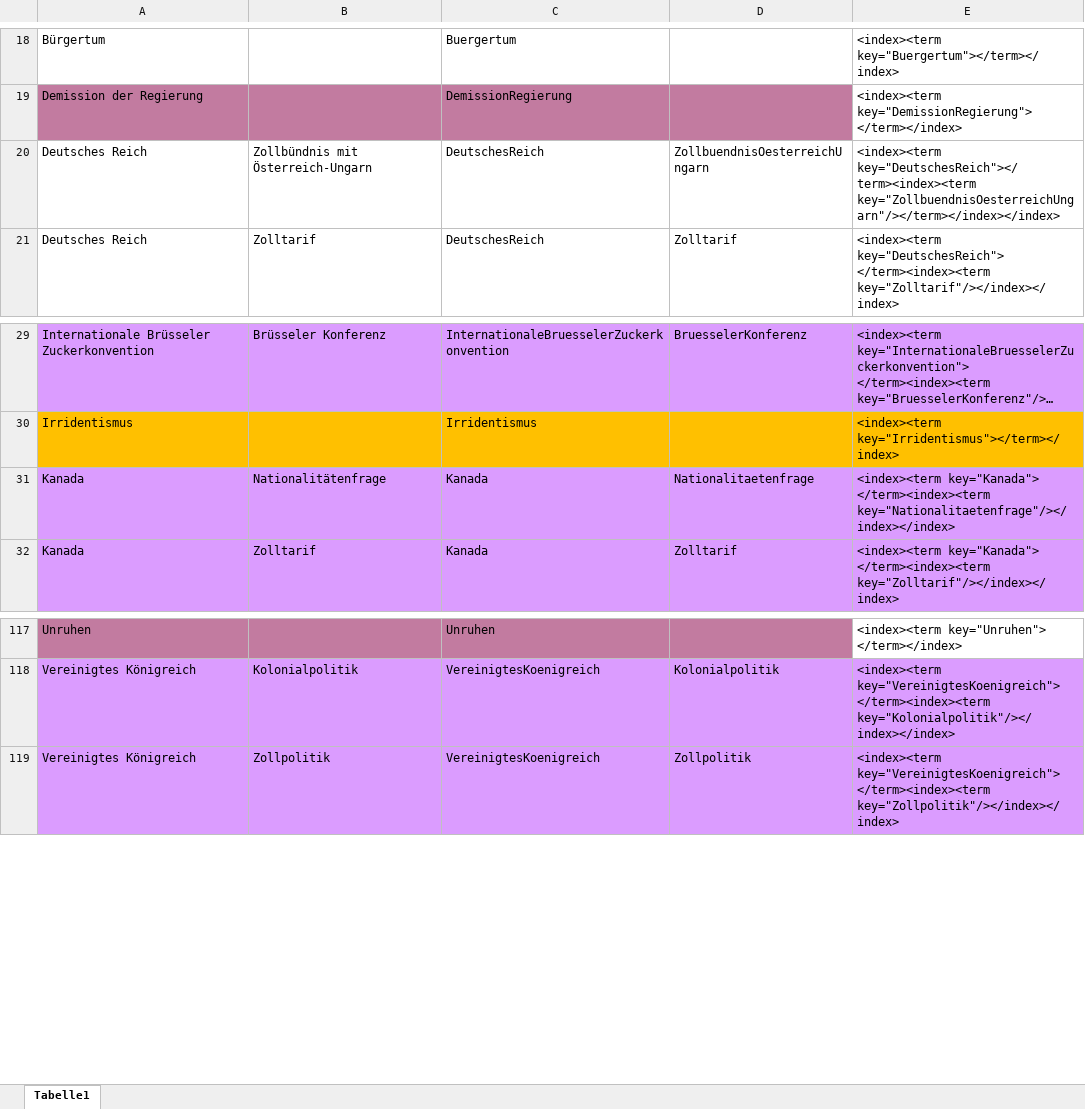
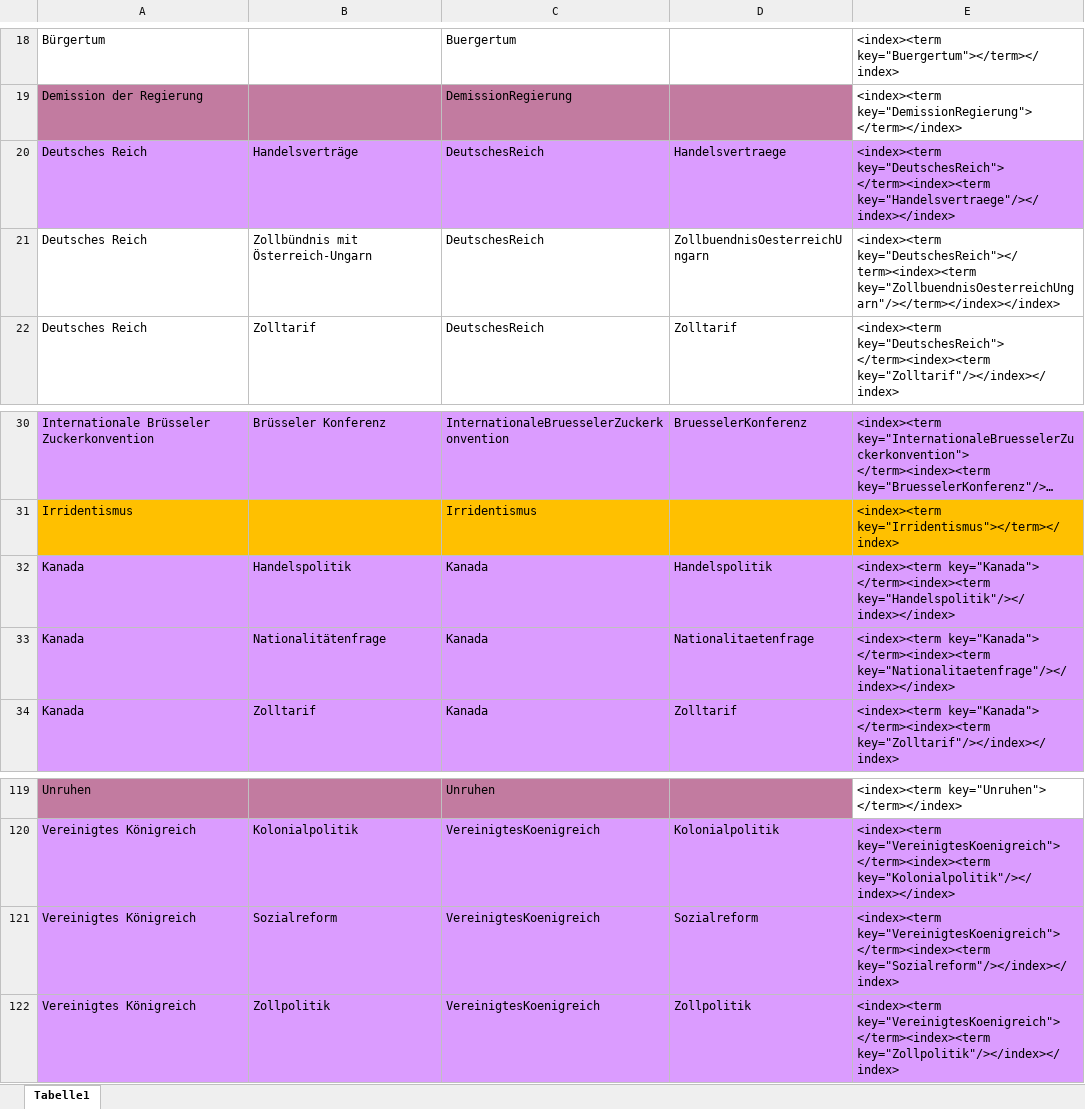
Before and after one commit to KfNGOe/baernreither-app, an Excel workbook: data/xlsx/Baernreither_Index_2023.xlsx, sheet Tabelle1, drawn as a sheet; only a part is shown, gaps mark what is left out; long unchanged cells end in …; values as stored, in another font and other column widths than the file's, no borders; the diff names each change by its address in the sheet, - before the commit and + after, or states it on an @@ line.

```diff
--- a/data/xlsx/Baernreither_Index_2023.xlsx (sheet Tabelle1)
+++ b/data/xlsx/Baernreither_Index_2023.xlsx (sheet Tabelle1)
+row 20: Deutsches Reich | Handelsverträge | DeutschesReich | Handelsvertraege | <index><term key="DeutschesReich"> </term><index><term key="Handelsvertraege"/></index></index>
+row 32: Kanada | Handelspolitik | Kanada | Handelspolitik | <index><term key="Kanada"> </term><index><term key="Handelspolitik"/></index></index>
+row 121: Vereinigtes Königreich | Sozialreform | VereinigtesKoenigreich | Sozialreform | <index><term key="VereinigtesKoenigreich"> </term><index><term key="Sozialreform"/></index></index>
```
Also changed, not shown: data/xlsx/Baernreither_Personenregister_2024.xlsx, data/xlsx/Baernreither_orgNames_2023.xlsx.
